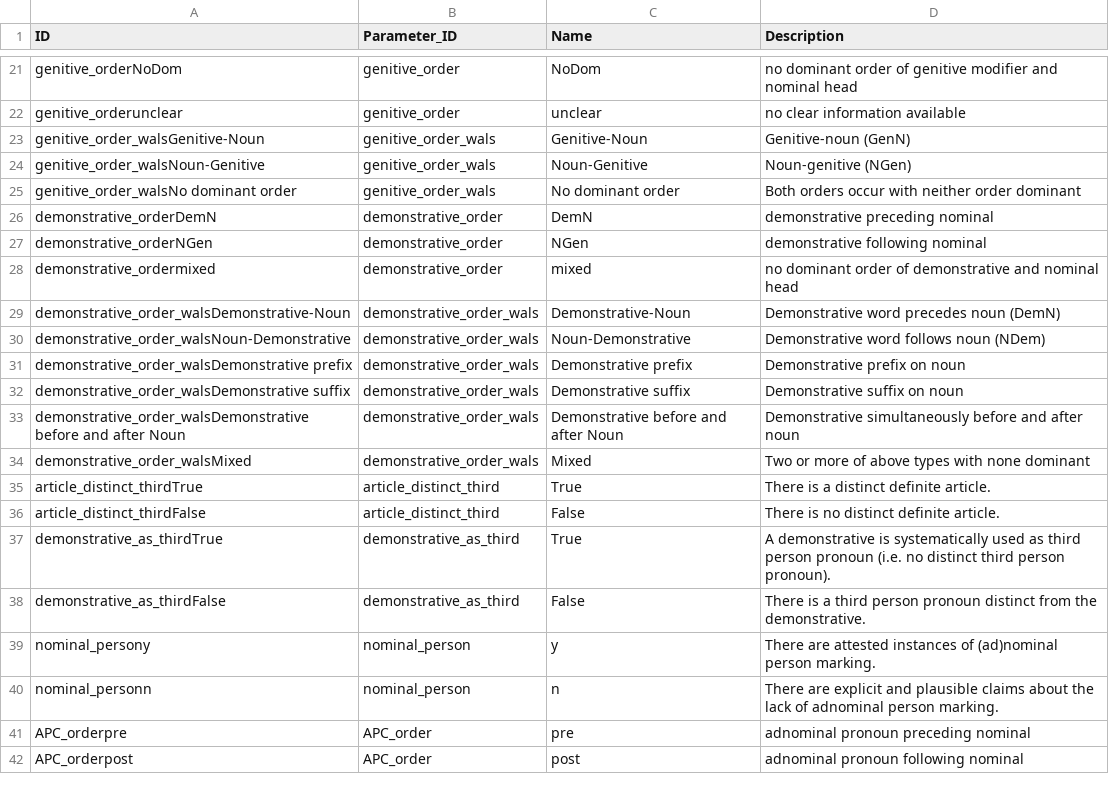
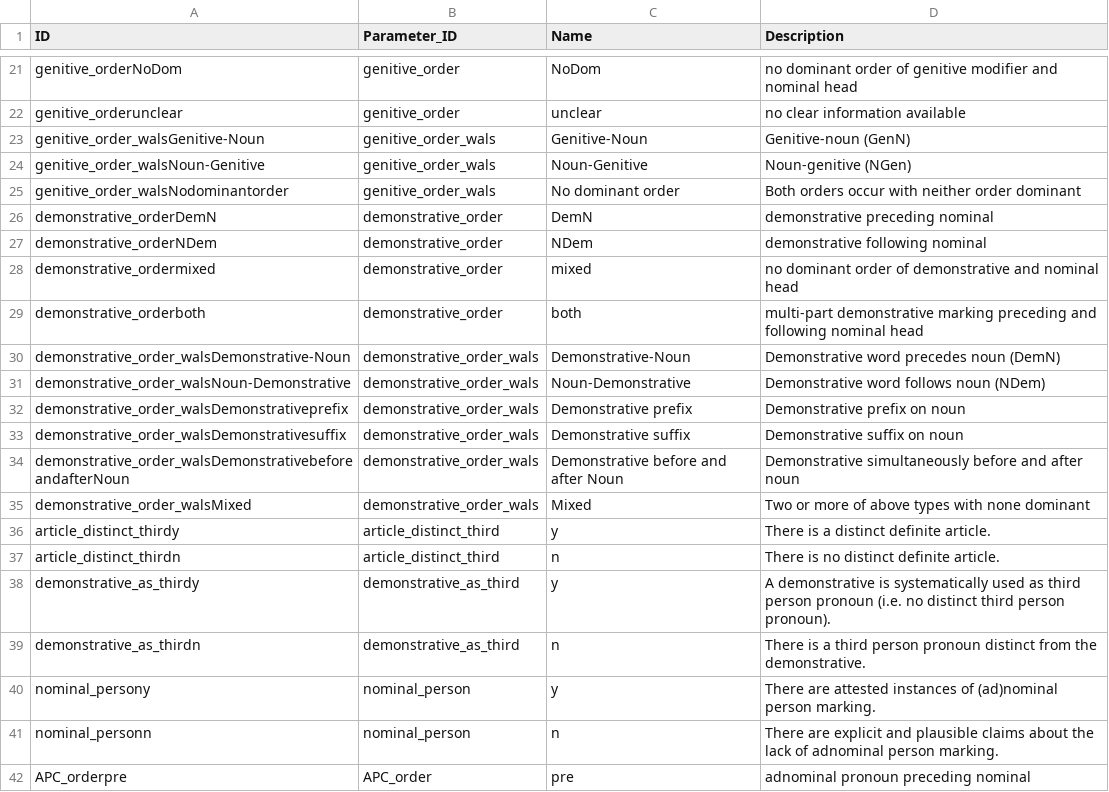
Before and after one commit to gfkpth/nominalperson_cldf, a CSV file: cldf/codes.csv, drawn as a sheet; only a part is shown, gaps mark what is left out; the shorter side is filled out with more unchanged rows; the diff covers the shown part only.

```diff
--- a/cldf/codes.csv
+++ b/cldf/codes.csv
@@ -24,16 +24,17 @@ genitive_order_walsGenitive-Noun,genitive_order_wals,Genitive-Noun,Genitive-noun
 genitive_order_walsNoun-Genitive,genitive_order_wals,Noun-Genitive,Noun-genitive (NGen)
-genitive_order_walsNo dominant order,genitive_order_wals,No dominant order,Both orders occur with neither order dominant
+genitive_order_walsNodominantorder,genitive_order_wals,No dominant order,Both orders occur with neither order dominant
 demonstrative_orderDemN,demonstrative_order,DemN,demonstrative preceding nominal
-demonstrative_orderNGen,demonstrative_order,NGen,demonstrative following nominal
+demonstrative_orderNDem,demonstrative_order,NDem,demonstrative following nominal
 demonstrative_ordermixed,demonstrative_order,mixed,no dominant order of demonstrative and nominal head
+demonstrative_orderboth,demonstrative_order,both,multi-part demonstrative marking preceding and following nominal head
 demonstrative_order_walsDemonstrative-Noun,demonstrative_order_wals,Demonstrative-Noun,Demonstrative word precedes noun (DemN)
 demonstrative_order_walsNoun-Demonstrative,demonstrative_order_wals,Noun-Demonstrative,Demonstrative word follows noun (NDem)
-demonstrative_order_walsDemonstrative prefix,demonstrative_order_wals,Demonstrative prefix,Demonstrative prefix on noun
-demonstrative_order_walsDemonstrative suffix,demonstrative_order_wals,Demonstrative suffix,Demonstrative suffix on noun
-demonstrative_order_walsDemonstrative before and after Noun,demonstrative_order_wals,Demonstrative before and after Noun,Demonstrative simultaneously before and after noun
+demonstrative_order_walsDemonstrativeprefix,demonstrative_order_wals,Demonstrative prefix,Demonstrative prefix on noun
+demonstrative_order_walsDemonstrativesuffix,demonstrative_order_wals,Demonstrative suffix,Demonstrative suffix on noun
+demonstrative_order_walsDemonstrativebeforeandafterNoun,demonstrative_order_wals,Demonstrative before and after Noun,Demonstrative simultaneously before and after noun
 demonstrative_order_walsMixed,demonstrative_order_wals,Mixed,Two or more of above types with none dominant
-article_distinct_thirdTrue,article_distinct_third,True,There is a distinct definite article.
-article_distinct_thirdFalse,article_distinct_third,False,There is no distinct definite article.
-demonstrative_as_thirdTrue,demonstrative_as_third,True,A demonstrative is systematically used as third person pronoun (i.e. no distinct third person pronoun).
-demonstrative_as_thirdFalse,demonstrative_as_third,False,There is a third person pronoun distinct from the demonstrative.
+article_distinct_thirdy,article_distinct_third,y,There is a distinct definite article.
+article_distinct_thirdn,article_distinct_third,n,There is no distinct definite article.
+demonstrative_as_thirdy,demonstrative_as_third,y,A demonstrative is systematically used as third person pronoun (i.e. no distinct third person pronoun).
+demonstrative_as_thirdn,demonstrative_as_third,n,There is a third person pronoun distinct from the demonstrative.
 nominal_persony,nominal_person,y,There are attested instances of (ad)nominal person marking.
```
Also changed, not shown: 8 edited cells elsewhere in this file, cldf/examples.csv, cldf/languages.csv, 5 other files.
